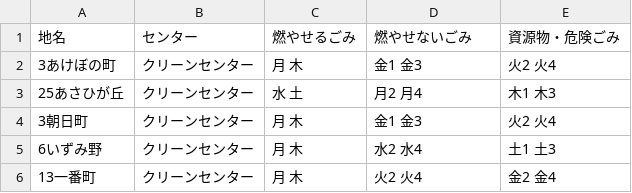
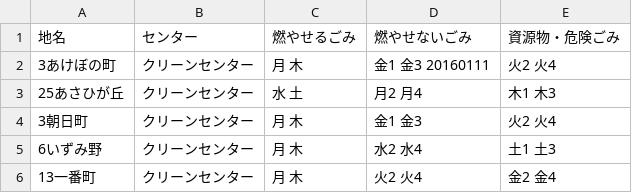
Before and after one commit to testbytest/5374, a CSV file: data/area_days.csv, drawn as a sheet; only a part is shown.

Commit message:
Update area_days.csv

```diff
--- a/data/area_days.csv
+++ b/data/area_days.csv
@@ -1,3 +1,3 @@
 地名,センター,燃やせるごみ,燃やせないごみ,資源物・危険ごみ
-3あけぼの町,クリーンセンター,月 木,金1 金3,火2 火4
+3あけぼの町,クリーンセンター,月 木,金1 金3 20160111,火2 火4
 25あさひが丘,クリーンセンター,水 土,月2 月4,木1 木3
```
